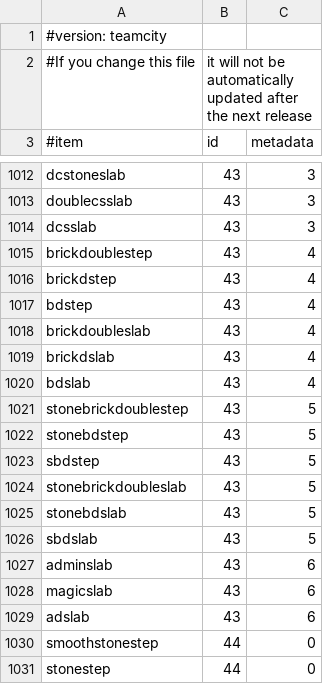
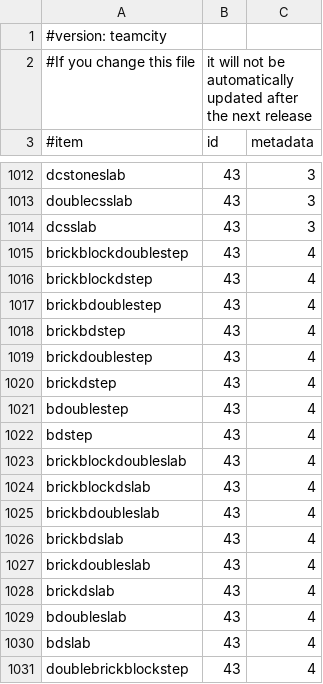
Before and after one commit to SurtursRevenge/EssentialsX, a CSV file: Essentials/src/items.csv, drawn as a sheet; only a part is shown, gaps mark what is left out; the shorter side is filled out with more unchanged rows; the diff covers the shown part only; the diff names each change by its address in the sheet, - before the commit and + after, or states it on an @@ line.

Commit message:
while enraged at mibbit and esper failing to work, updated items.csv

```diff
--- a/Essentials/src/items.csv
+++ b/Essentials/src/items.csv
+row 1015: brickblockdoublestep | 43 | 4
+row 1016: brickblockdstep | 43 | 4
+row 1017: brickbdoublestep | 43 | 4
+row 1018: brickbdstep | 43 | 4
+row 1021: bdoublestep | 43 | 4
+row 1023: brickblockdoubleslab | 43 | 4
+row 1024: brickblockdslab | 43 | 4
+row 1025: brickbdoubleslab | 43 | 4
+row 1026: brickbdslab | 43 | 4
+row 1029: bdoubleslab | 43 | 4
+row 1031: doublebrickblockstep | 43 | 4
```
Also changed, not shown: 47 added rows and 2 moved rows elsewhere in this file.
